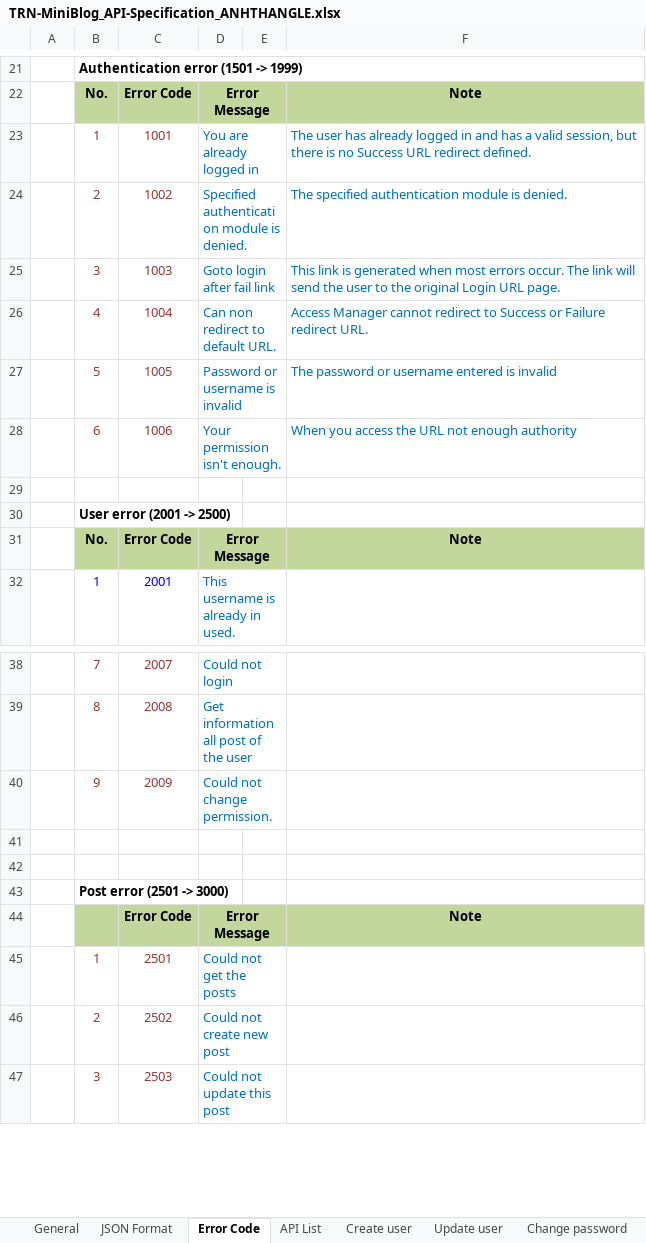
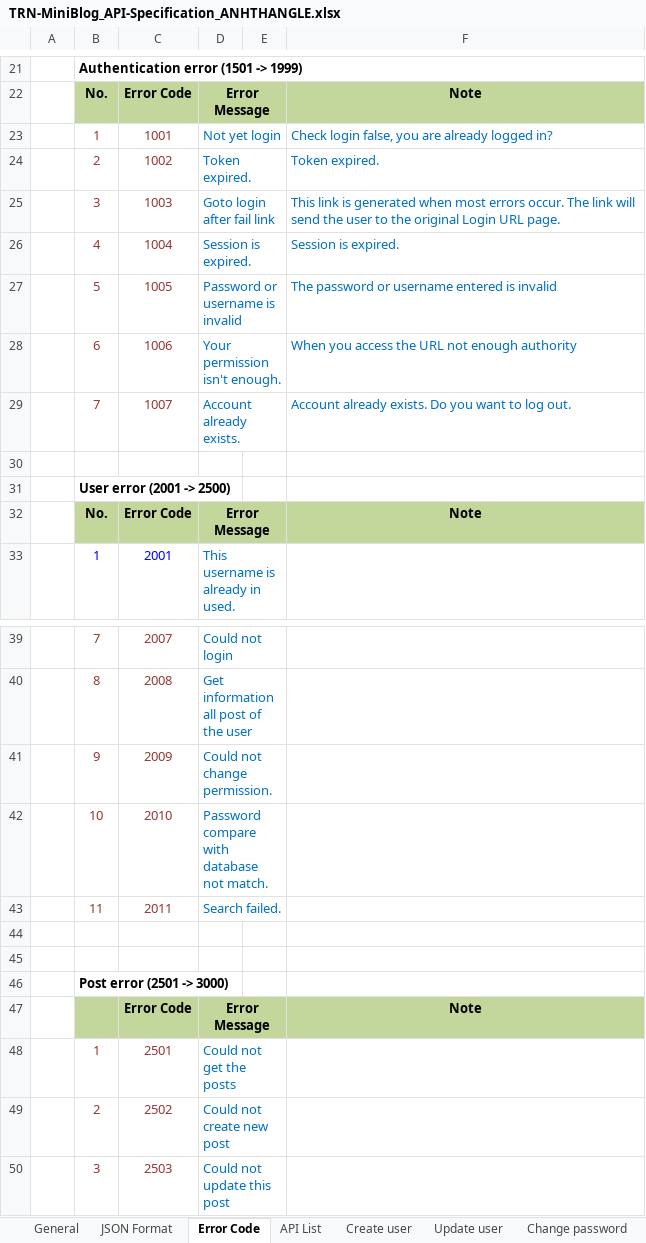
Before and after one commit to Mulodo-Ruby-Training/miniblog-le.thang, an Excel workbook: doc/backend/api/TRN-MiniBlog_API-Specification_ANHTHANGLE.xlsx, sheet Error Code, drawn as a sheet; only a part is shown, gaps mark what is left out; values as stored, in another font and other column widths than the file's, no borders; the diff names each change by its address in the sheet, - before the commit and + after, or states it on an @@ line.

Commit message:
Modify Design Data, spec and Detail design.

```diff
--- a/doc/backend/api/TRN-MiniBlog_API-Specification_ANHTHANGLE.xlsx (sheet Error Code)
+++ b/doc/backend/api/TRN-MiniBlog_API-Specification_ANHTHANGLE.xlsx (sheet Error Code)
-D23: You are already logged in
+D23: Not yet login
-F23: The user has already logged in and has a valid session, but there is no Success URL redirect defined.
+F23: Check login false, you are already logged in?
-D24: Specified authentication module is denied.
+D24: Token expired.
-F24: The specified authentication module is denied.
+F24: Token expired.
-D26: Can non redirect to default URL.
+D26: Session is expired.
-F26: Access Manager cannot redirect to Success or Failure redirect URL.
+F26: Session is expired.
+row 29:  | 7 | 1007 | Account already exists. |  | Account already exists. Do you want to log out.
+row 42:  | 10 | 2010 | Password compare with database not match.
+row 43:  | 11 | 2011 | Search failed.
```
Also changed, not shown: charts or pictures, doc/backend/db/TRN-MiniBlog_DatabaseDesign_Ver1.1_ANH_THANG_LE.xlsx, 1 other file.
